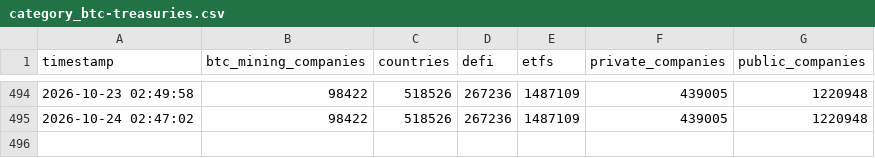
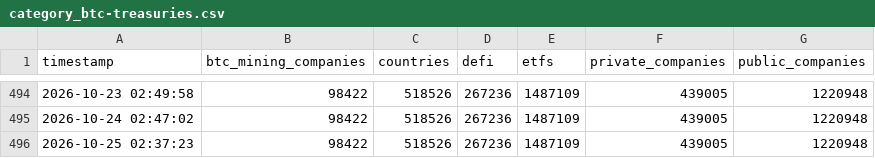
Before and after one commit to assridha/BTC-Treasury, a CSV file: category_btc-treasuries.csv, drawn as a sheet; only a part is shown, gaps mark what is left out; the diff names each change by its address in the sheet, - before the commit and + after, or states it on an @@ line.

```diff
--- a/category_btc-treasuries.csv
+++ b/category_btc-treasuries.csv
+row 496: 2026-10-25 02:37:23 | 98422 | 518526 | 267236 | 1487109 | 439005 | 1220948
```
